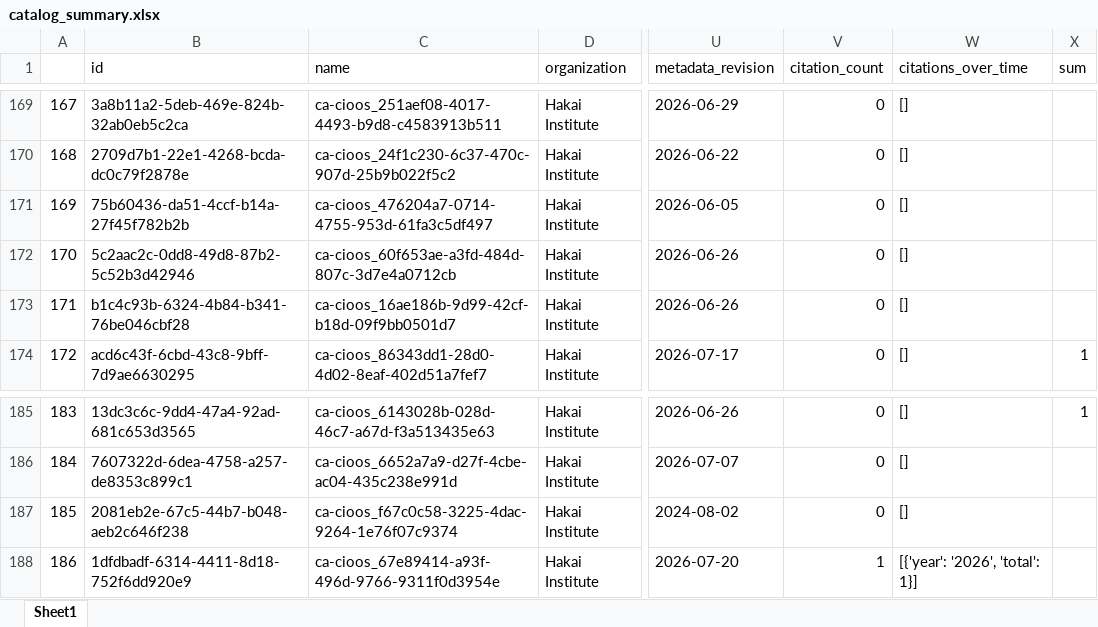
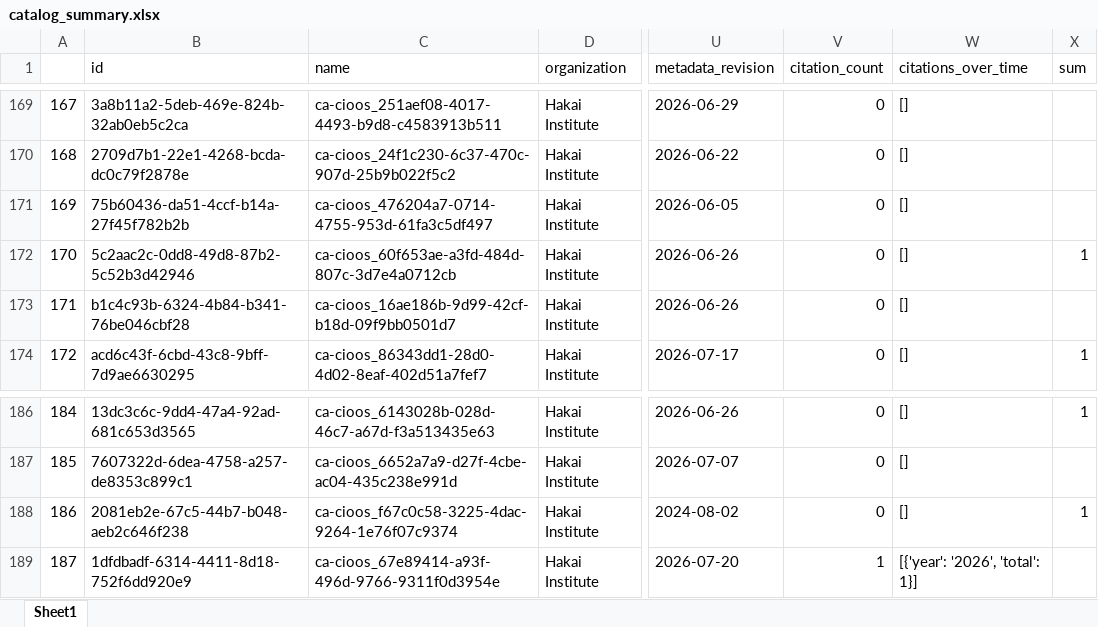
Before and after one commit to HakaiInstitute/hakai-ckan-records-checks, an Excel workbook: docs/catalog_summary.xlsx, sheet Sheet1, drawn as a sheet; only a part is shown, gaps mark what is left out; values as stored, in another font and other column widths than the file's, no borders; addresses are those after the commit; the diff covers the shown part only; the diff names each change by its address in the sheet, - before the commit and + after, or states it on an @@ line.

```diff
--- a/docs/catalog_summary.xlsx (sheet Sheet1)
+++ b/docs/catalog_summary.xlsx (sheet Sheet1)
@@ column A renumbered between rows 33 and 228 @@
-X172 (sum): (empty)
+X172 (sum): 1
-X188 (sum): (empty)
+X188 (sum): 1
```
Also changed, not shown: 3 added rows, 3 removed rows, 5 moved rows and 4 edited cells elsewhere in this sheet, docs/issues_list.xlsx, 17 other files.
